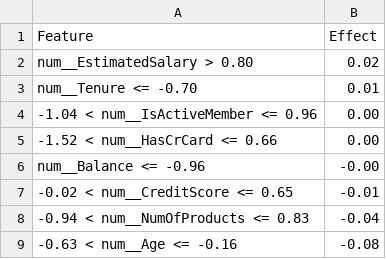
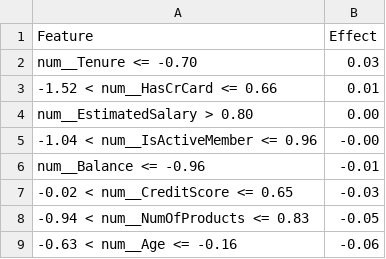
Before and after one commit to varunk07/MLOps_E2E_Project, a CSV file: reports/feat_imp.csv, drawn as a sheet.

```diff
--- a/reports/feat_imp.csv
+++ b/reports/feat_imp.csv
@@ -1,9 +1,9 @@
 Feature,Effect
-num__EstimatedSalary > 0.80,0.02
-num__Tenure <= -0.70,0.01
--1.04 < num__IsActiveMember <= 0.96,0.00
--1.52 < num__HasCrCard <= 0.66,0.00
-num__Balance <= -0.96,-0.00
--0.02 < num__CreditScore <= 0.65,-0.01
--0.94 < num__NumOfProducts <= 0.83,-0.04
--0.63 < num__Age <= -0.16,-0.08
+num__Tenure <= -0.70,0.03
+-1.52 < num__HasCrCard <= 0.66,0.01
+num__EstimatedSalary > 0.80,0.00
+-1.04 < num__IsActiveMember <= 0.96,-0.00
+num__Balance <= -0.96,-0.01
+-0.02 < num__CreditScore <= 0.65,-0.03
+-0.94 < num__NumOfProducts <= 0.83,-0.05
+-0.63 < num__Age <= -0.16,-0.06
```
Also changed, not shown: 4 other files.
